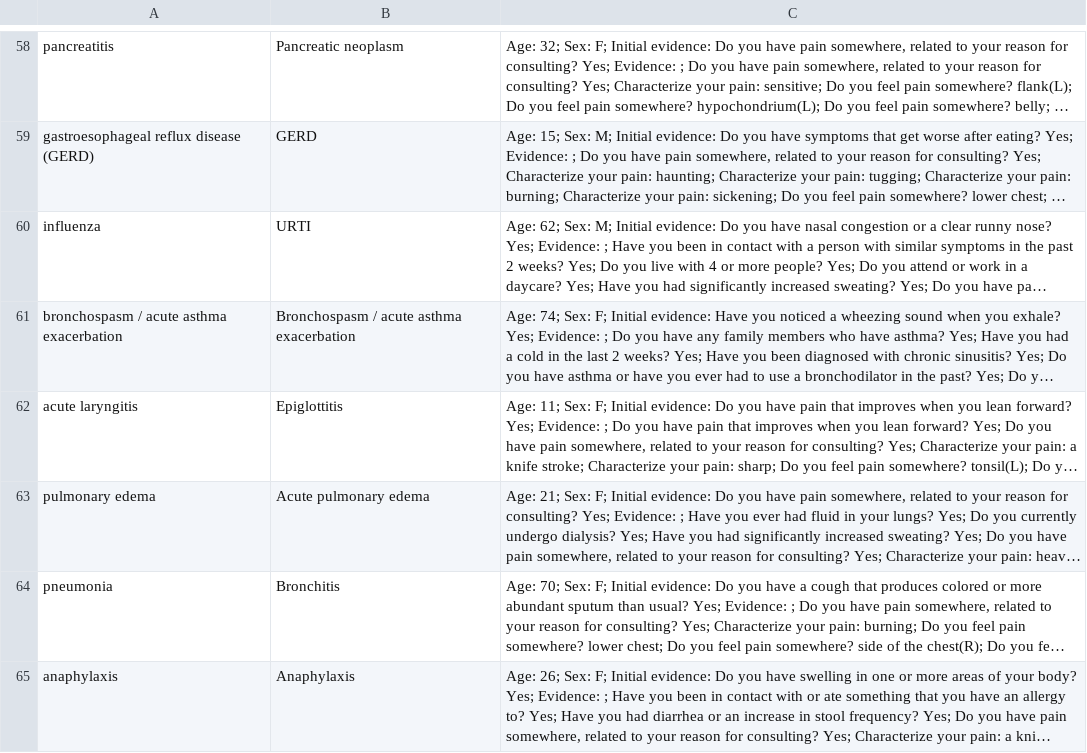
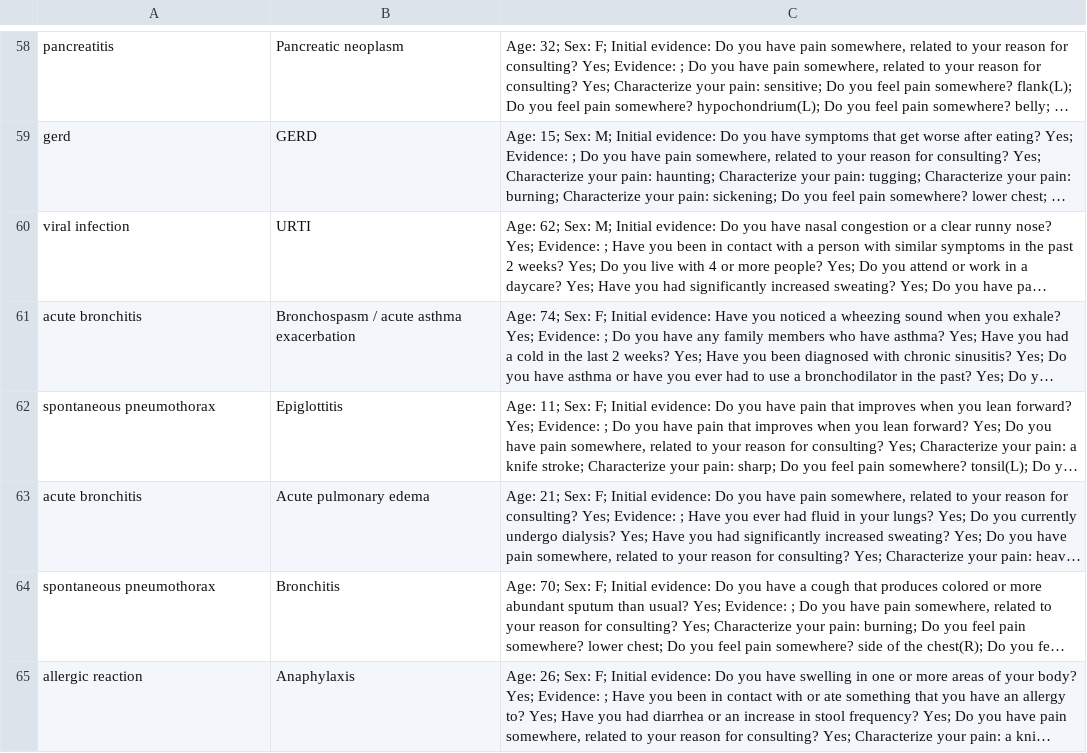
Before and after one commit to jordantab/llm-robustness-experiment, a CSV file: ddxplus_run_data.csv, drawn as a sheet; only a part is shown, gaps mark what is left out; long unchanged cells end in …; the diff covers the shown part only; the diff names each change by its address in the sheet, - before the commit and + after, or states it on an @@ line.

```diff
--- a/ddxplus_run_data.csv
+++ b/ddxplus_run_data.csv
-A59: gastroesophageal reflux disease (GERD)
+A59: gerd
-A60: influenza
+A60: viral infection
-A61: bronchospasm / acute asthma exacerbation
+A61: acute bronchitis
-A62: acute laryngitis
+A62: spontaneous pneumothorax
-A63: pulmonary edema
+A63: acute bronchitis
-A64: pneumonia
+A64: spontaneous pneumothorax
-A65: anaphylaxis
+A65: allergic reaction
```
Also changed, not shown: 82 edited cells elsewhere in this file, 3 other files.
